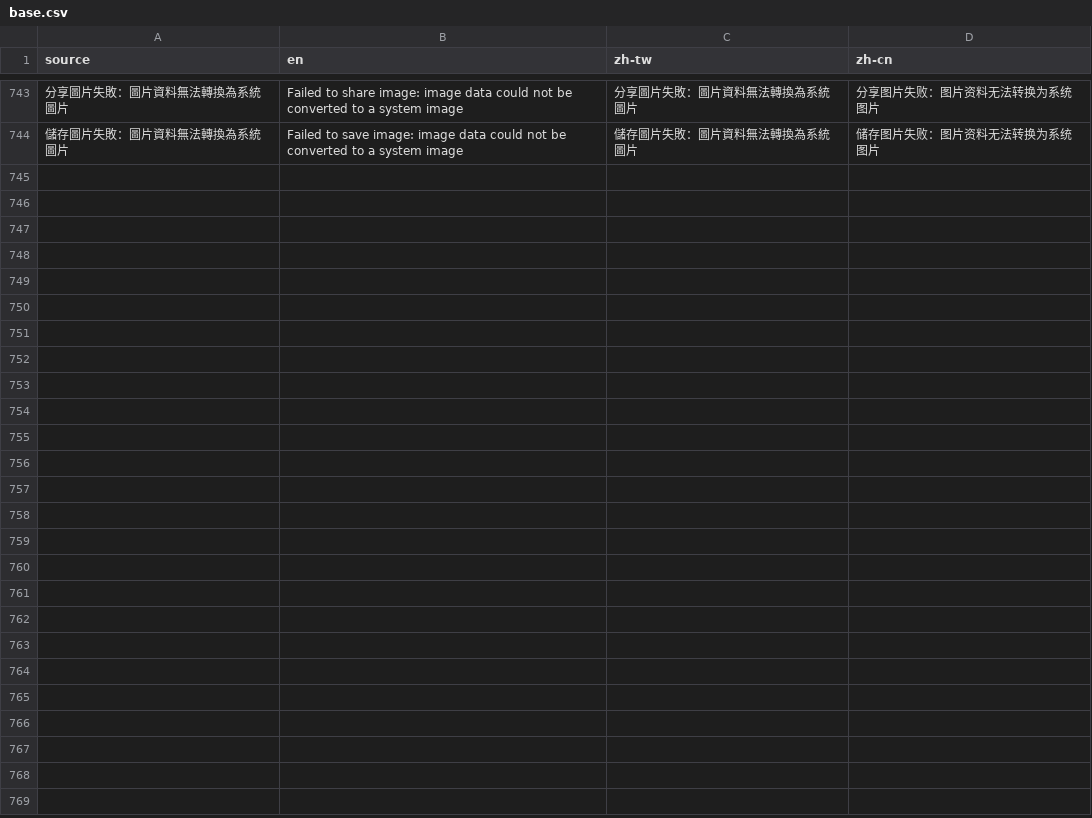
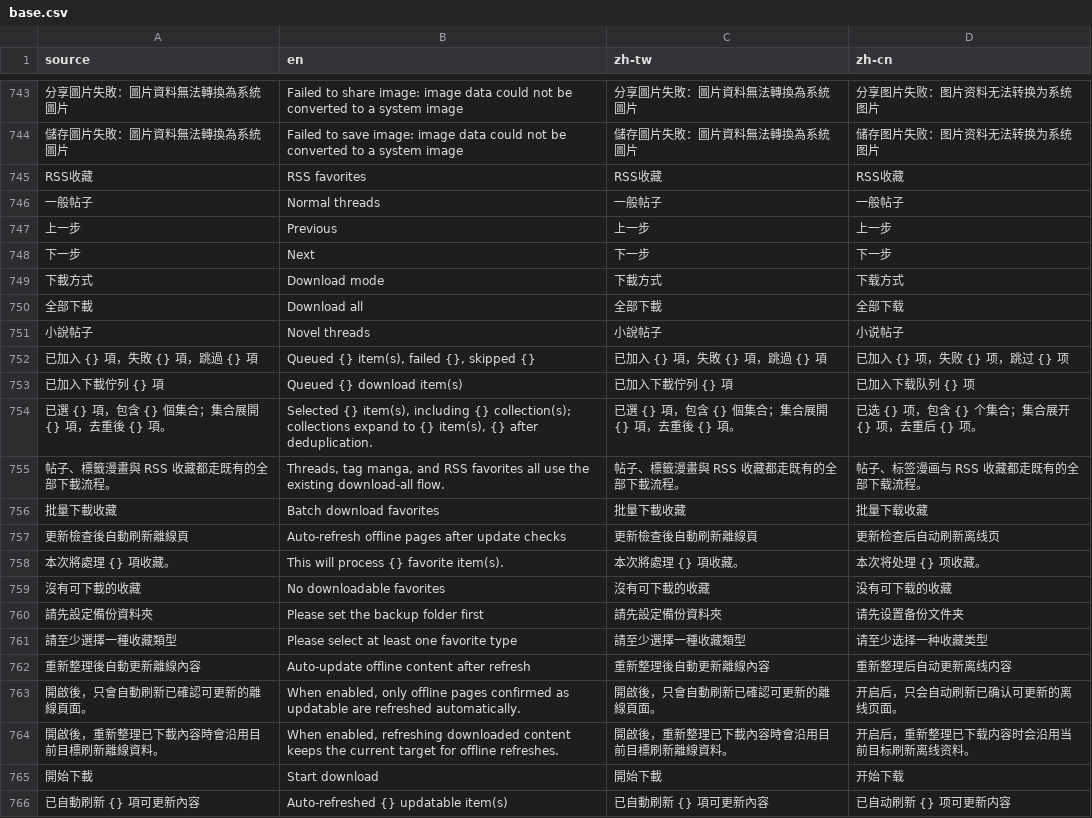
Before and after one commit to LittleSurvival/yamibo-app, a CSV file: i18n/base.csv, drawn as a sheet; only a part is shown, gaps mark what is left out; the diff names each change by its address in the sheet, - before the commit and + after, or states it on an @@ line.

Commit message:
Add favorite batch download flow

```diff
--- a/i18n/base.csv
+++ b/i18n/base.csv
+row 745: RSS收藏 | RSS favorites | RSS收藏 | RSS收藏
+row 746: 一般帖子 | Normal threads | 一般帖子 | 一般帖子
+row 747: 上一步 | Previous | 上一步 | 上一步
+row 748: 下一步 | Next | 下一步 | 下一步
+row 749: 下載方式 | Download mode | 下載方式 | 下载方式
+row 750: 全部下載 | Download all | 全部下載 | 全部下载
+row 751: 小說帖子 | Novel threads | 小說帖子 | 小说帖子
+row 752: 已加入 {} 項，失敗 {} 項，跳過 {} 項 | Queued {} item(s), failed {}, skipped {} | 已加入 {} 項，失敗 {} 項，跳過 {} 項 | 已加入 {} 项，失败 {} 项，跳过 {} 项
+row 753: 已加入下載佇列 {} 項 | Queued {} download item(s) | 已加入下載佇列 {} 項 | 已加入下载队列 {} 项
+row 754: 已選 {} 項，包含 {} 個集合；集合展開 {} 項，去重後 {} 項。 | Selected {} item(s), including {} collection(s); collections expand to {} item(s), {} after deduplication. | 已選 {} 項，包含 {} 個集合；集合展開 {} 項，去重後 {} 項。 | 已选 {} 项，包含 {} 个集合；集合展开 {} 项，去重后 {} 项。
+row 755: 帖子、標籤漫畫與 RSS 收藏都走既有的全部下載流程。 | Threads, tag manga, and RSS favorites all use the existing download-all flow. | 帖子、標籤漫畫與 RSS 收藏都走既有的全部下載流程。 | 帖子、标签漫画与 RSS 收藏都走既有的全部下载流程。
+row 756: 批量下載收藏 | Batch download favorites | 批量下載收藏 | 批量下载收藏
+row 757: 更新檢查後自動刷新離線頁 | Auto-refresh offline pages after update checks | 更新檢查後自動刷新離線頁 | 更新检查后自动刷新离线页
+row 758: 本次將處理 {} 項收藏。 | This will process {} favorite item(s). | 本次將處理 {} 項收藏。 | 本次将处理 {} 项收藏。
+row 759: 沒有可下載的收藏 | No downloadable favorites | 沒有可下載的收藏 | 没有可下载的收藏
+row 760: 請先設定備份資料夾 | Please set the backup folder first | 請先設定備份資料夾 | 请先设置备份文件夹
+row 761: 請至少選擇一種收藏類型 | Please select at least one favorite type | 請至少選擇一種收藏類型 | 请至少选择一种收藏类型
+row 762: 重新整理後自動更新離線內容 | Auto-update offline content after refresh | 重新整理後自動更新離線內容 | 重新整理后自动更新离线内容
+row 763: 開啟後，只會自動刷新已確認可更新的離線頁面。 | When enabled, only offline pages confirmed as updatable are refreshed automatically. | 開啟後，只會自動刷新已確認可更新的離線頁面。 | 开启后，只会自动刷新已确认可更新的离线页面。
+row 764: 開啟後，重新整理已下載內容時會沿用目前目標刷新離線資料。 | When enabled, refreshing downloaded content keeps the current target for offline refreshes. | 開啟後，重新整理已下載內容時會沿用目前目標刷新離線資料。 | 开启后，重新整理已下载内容时会沿用当前目标刷新离线资料。
+row 765: 開始下載 | Start download | 開始下載 | 开始下载
+row 766: 已自動刷新 {} 項可更新內容 | Auto-refreshed {} updatable item(s) | 已自動刷新 {} 項可更新內容 | 已自动刷新 {} 项可更新内容
```
Also changed, not shown: 13 other files.
